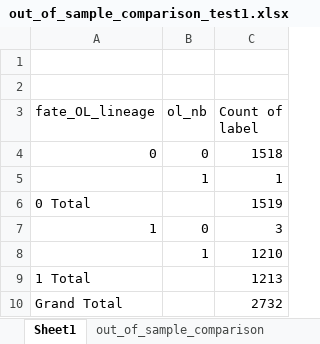
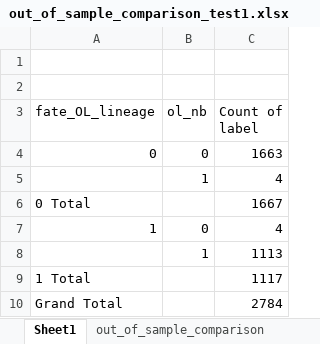
Before and after one commit to Igfbpl1/nsc-vsvz-classification, an Excel workbook: outputs/out_of_sample_comparison_test1.xlsx, sheet Sheet1, drawn as a sheet; values as stored, in another font and other column widths than the file's, no borders; the diff names each change by its address in the sheet, - before the commit and + after, or states it on an @@ line.

```diff
--- a/outputs/out_of_sample_comparison_test1.xlsx (sheet Sheet1)
+++ b/outputs/out_of_sample_comparison_test1.xlsx (sheet Sheet1)
-C4 (Count of label): 1518
+C4 (Count of label): 1663
-C5 (Count of label): 1
+C5 (Count of label): 4
-C6 (Count of label): 1519
+C6 (Count of label): 1667
-C7 (Count of label): 3
+C7 (Count of label): 4
-C8 (Count of label): 1210
+C8 (Count of label): 1113
-C9 (Count of label): 1213
+C9 (Count of label): 1117
-C10 (Count of label): 2732
+C10 (Count of label): 2784
```
Also changed, not shown: sheet out_of_sample_comparison, outputs/out_of_sample_tap_comparison_test2.xlsx, 11 other files.
